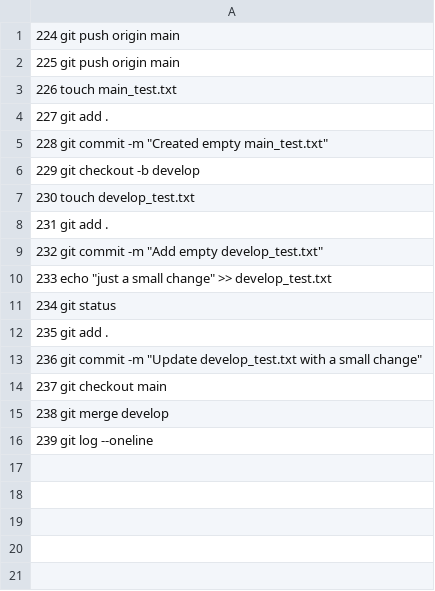
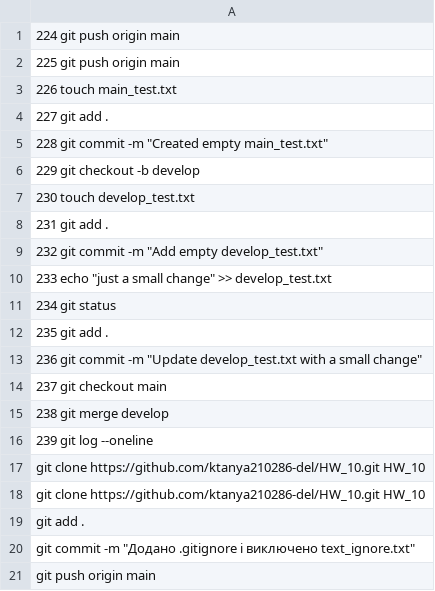
Before and after one commit to ktanya210286-del/HW_10, a CSV file: command_list.csv, drawn as a sheet; the diff names each change by its address in the sheet, - before the commit and + after, or states it on an @@ line.

Commit message:
Додано команду git clone у command_list.csv

```diff
--- a/command_list.csv
+++ b/command_list.csv
+row 17: git clone https://github.com/ktanya210286-del/HW_10.git HW_10
+row 18: git clone https://github.com/ktanya210286-del/HW_10.git HW_10
+row 19: git add .
+row 20: git commit -m "Додано .gitignore і виключено text_ignore.txt"
+row 21: git push origin main
```
